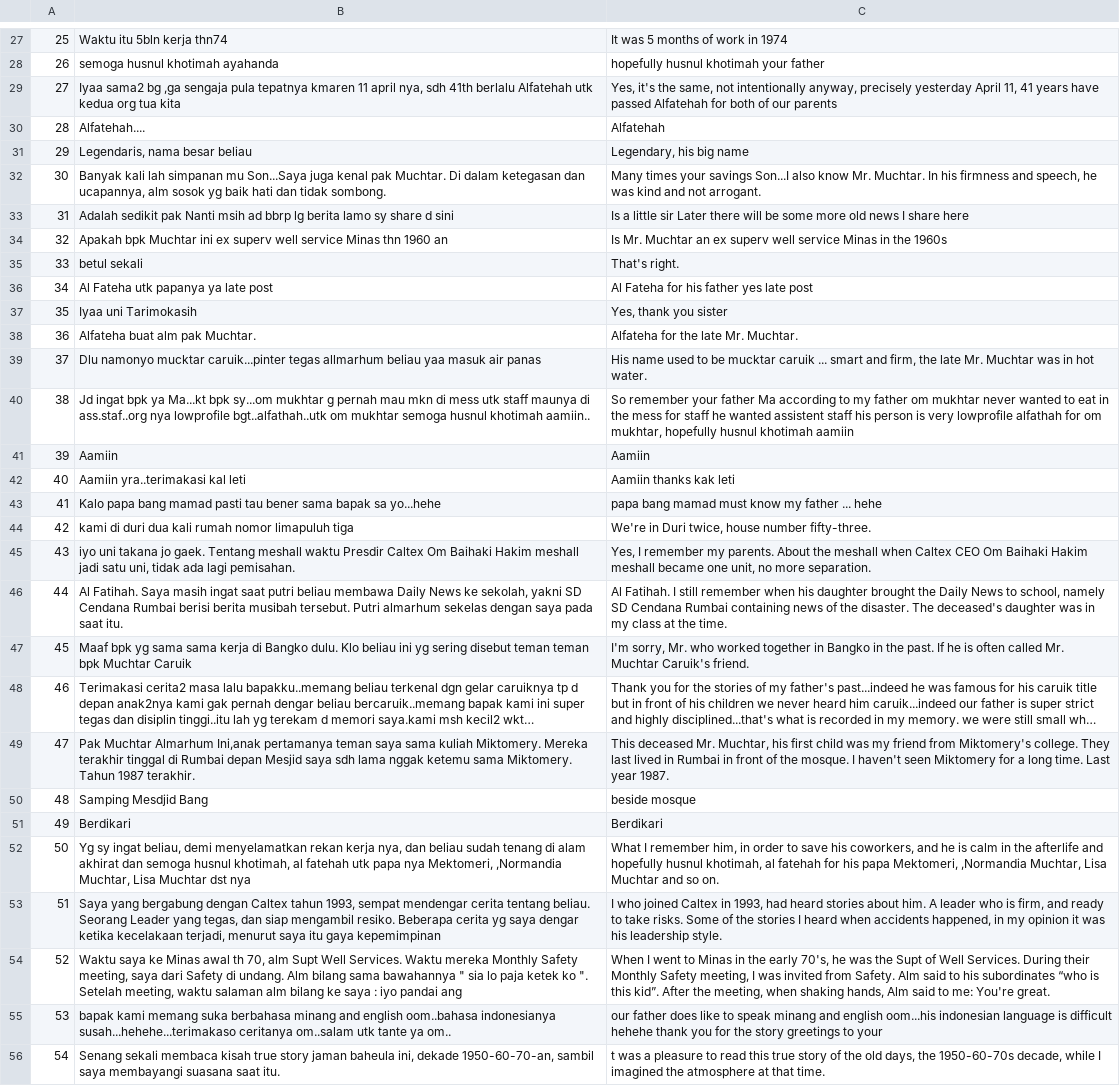
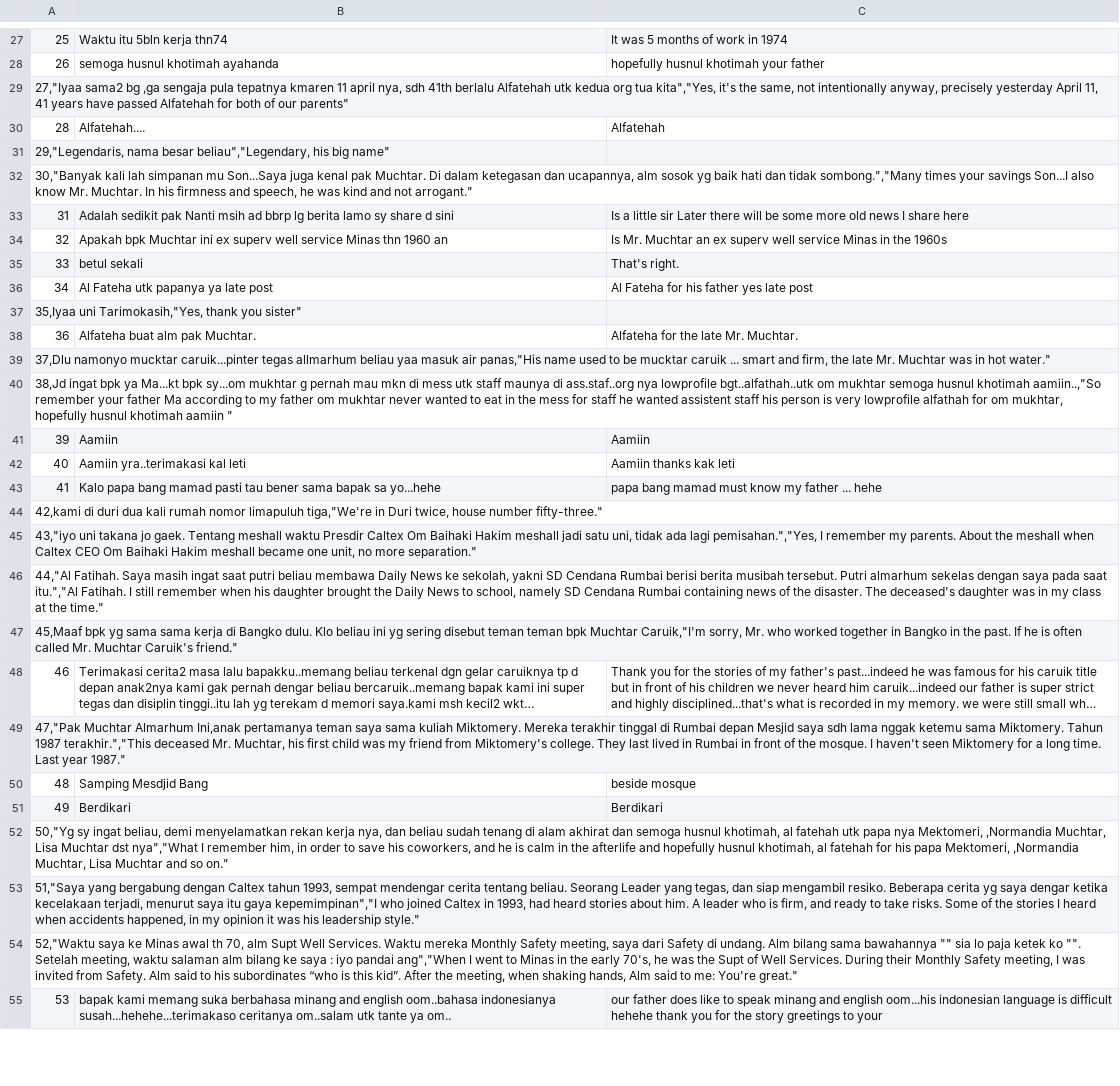
Before and after one commit to Rahmathidayat4299/ML-Dataset, a CSV file: cpi_terjemahan#1.csv, drawn as a sheet; only a part is shown, gaps mark what is left out; long unchanged cells end in …; removed rows and columns are numbered as before the commit, all else as after; the diff covers the shown part only; the diff names each change by its address in the sheet, - before the commit and + after, or states it on an @@ line.

```diff
--- a/cpi_terjemahan#1.csv
+++ b/cpi_terjemahan#1.csv
-row 29: 27 | Iyaa sama2 bg ,ga sengaja pula tepatnya kmaren 11 april nya, sdh 41th berlalu Alfatehah utk kedua org tua kita | Yes, it's the same, not intentionally anyway, precisely yesterday April 11, 41 years have passed Alfatehah for both of our parents
+row 29: 27,"Iyaa sama2 bg ,ga sengaja pula tepatnya kmaren 11 april nya, sdh 41th berlalu Alfatehah utk kedua org tua kita","Yes, it's the same, not intentionally anyway, precisely yesterday April 11, 41 years have passed Alfatehah for both of our parents"
-row 31: 29 | Legendaris, nama besar beliau | Legendary, his big name
-row 32: 30 | Banyak kali lah simpanan mu Son...Saya juga kenal pak Muchtar. Di dalam ketegasan dan ucapannya, alm sosok yg baik hati dan tidak sombong. | Many times your savings Son...I also know Mr. Muchtar. In his firmness and speech, he was kind and not arrogant.
+row 31: 29,"Legendaris, nama besar beliau","Legendary, his big name"
+row 32: 30,"Banyak kali lah simpanan mu Son...Saya juga kenal pak Muchtar. Di dalam ketegasan dan ucapannya, alm sosok yg baik hati dan tidak sombong.","Many times your savings Son...I also know Mr. Muchtar. In his firmness and speech, he was kind and not arrogant."
-row 37: 35 | Iyaa uni Tarimokasih | Yes, thank you sister
+row 37: 35,Iyaa uni Tarimokasih,"Yes, thank you sister"
-row 39: 37 | Dlu namonyo mucktar caruik...pinter tegas allmarhum beliau yaa masuk air panas | His name used to be mucktar caruik ... smart and firm, the late Mr. Muchtar was in hot water.
-row 40: 38 | Jd ingat bpk ya Ma...kt bpk sy...om mukhtar g pernah mau mkn di mess utk staff maunya di ass.staf..org nya lowprofile bgt..alfathah..utk om mukhtar semoga husnul khotimah aamiin.. | So remember your father Ma according to my father om mukhtar never wanted to eat in the mess for staff he wanted assistent staff his person is very lowprofile alfathah for om mukhtar, hopefully husnul khotimah aamiin
+row 39: 37,Dlu namonyo mucktar caruik...pinter tegas allmarhum beliau yaa masuk air panas,"His name used to be mucktar caruik ... smart and firm, the late Mr. Muchtar was in hot water."
+row 40: 38,Jd ingat bpk ya Ma...kt bpk sy...om mukhtar g pernah mau mkn di mess utk staff maunya di ass.staf..org nya lowprofile bgt..alfathah..utk om mukhtar semoga husnul khotimah aamiin..,"So remember your father Ma according to my father om mukhtar never wanted to eat in the mess for staff he wanted assistent staff his person is very lowprofile alfathah for om mukhtar, hopefully husnul khotimah aamiin "
-row 44: 42 | kami di duri dua kali rumah nomor limapuluh tiga | We're in Duri twice, house number fifty-three.
-row 45: 43 | iyo uni takana jo gaek. Tentang meshall waktu Presdir Caltex Om Baihaki Hakim meshall jadi satu uni, tidak ada lagi pemisahan. | Yes, I remember my parents. About the meshall when Caltex CEO Om Baihaki Hakim meshall became one unit, no more separation.
-row 46: 44 | Al Fatihah. Saya masih ingat saat putri beliau membawa Daily News ke sekolah, yakni SD Cendana Rumbai berisi berita musibah tersebut. Putri almarhum sekelas dengan saya pada saat itu. | Al Fatihah. I still remember when his daughter brought the Daily News to school, namely SD Cendana Rumbai containing news of the disaster. The deceased's daughter was in my class at the time.
-row 47: 45 | Maaf bpk yg sama sama kerja di Bangko dulu. Klo beliau ini yg sering disebut teman teman bpk Muchtar Caruik | I'm sorry, Mr. who worked together in Bangko in the past. If he is often called Mr. Muchtar Caruik's friend.
+row 44: 42,kami di duri dua kali rumah nomor limapuluh tiga,"We're in Duri twice, house number fifty-three."
+row 45: 43,"iyo uni takana jo gaek. Tentang meshall waktu Presdir Caltex Om Baihaki Hakim meshall jadi satu uni, tidak ada lagi pemisahan.","Yes, I remember my parents. About the meshall when Caltex CEO Om Baihaki Hakim meshall became one unit, no more separation."
+row 46: 44,"Al Fatihah. Saya masih ingat saat putri beliau membawa Daily News ke sekolah, yakni SD Cendana Rumbai berisi berita musibah tersebut. Putri almarhum sekelas dengan saya pada saat itu.","Al Fatihah. I still remember when his daughter brought the Daily News to school, namely SD Cendana Rumbai containing news of the disaster. The deceased's daughter was in my class at the time."
+row 47: 45,Maaf bpk yg sama sama kerja di Bangko dulu. Klo beliau ini yg sering disebut teman teman bpk Muchtar Caruik,"I'm sorry, Mr. who worked together in Bangko in the past. If he is often called Mr. Muchtar Caruik's friend."
-row 49: 47 | Pak Muchtar Almarhum Ini,anak pertamanya teman saya sama kuliah Miktomery. Mereka terakhir tinggal di Rumbai depan Mesjid saya sdh lama nggak ketemu sama Miktomery. Tahun 1987 terakhir. | This deceased Mr. Muchtar, his first child was my friend from Miktomery's college. They last lived in Rumbai in front of the mosque. I haven't seen Miktomery for a long time. Last year 1987.
+row 49: 47,"Pak Muchtar Almarhum Ini,anak pertamanya teman saya sama kuliah Miktomery. Mereka terakhir tinggal di Rumbai depan Mesjid saya sdh lama nggak ketemu sama Miktomery. Tahun 1987 terakhir.","This deceased Mr. Muchtar, his first child was my friend from Miktomery's college. They last lived in Rumbai in front of the mosque. I haven't seen Miktomery for a long time. Last year 1987."
-row 52: 50 | Yg sy ingat beliau, demi menyelamatkan rekan kerja nya, dan beliau sudah tenang di alam akhirat dan semoga husnul khotimah, al fatehah utk papa nya Mektomeri, ,Normandia Muchtar, Lisa Muchtar dst nya | What I remember him, in order to save his coworkers, and he is calm in the afterlife and hopefully husnul khotimah, al fatehah for his papa Mektomeri, ,Normandia Muchtar, Lisa Muchtar and so on.
-row 53: 51 | Saya yang bergabung dengan Caltex tahun 1993, sempat mendengar cerita tentang beliau. Seorang Leader yang tegas, dan siap mengambil resiko. Beberapa cerita yg saya dengar ketika kecelakaan terjadi, menurut saya itu gaya kepemimpinan | I who joined Caltex in 1993, had heard stories about him. A leader who is firm, and ready to take risks. Some of the stories I heard when accidents happened, in my opinion it was his leadership style.
-row 54: 52 | Waktu saya ke Minas awal th 70, alm Supt Well Services. Waktu mereka Monthly Safety meeting, saya dari Safety di undang. Alm bilang sama bawahannya " sia lo paja ketek ko ". Setelah meeting, waktu salaman alm bilang ke saya : iyo pandai ang | When I went to Minas in the early 70's, he was the Supt of Well Services. During their Monthly Safety meeting, I was invited from Safety. Alm said to his subordinates “who is this kid”. After the meeting, when shaking hands, Alm said to me: You're great.
+row 52: 50,"Yg sy ingat beliau, demi menyelamatkan rekan kerja nya, dan beliau sudah tenang di alam akhirat dan semoga husnul khotimah, al fatehah utk papa nya Mektomeri, ,Normandia Muchtar, Lisa Muchtar dst nya","What I remember him, in order to save his coworkers, and he is calm in the afterlife and hopefully husnul khotimah, al fatehah for his papa Mektomeri, ,Normandia Muchtar, Lisa Muchtar and so on."
+row 53: 51,"Saya yang bergabung dengan Caltex tahun 1993, sempat mendengar cerita tentang beliau. Seorang Leader yang tegas, dan siap mengambil resiko. Beberapa cerita yg saya dengar ketika kecelakaan terjadi, menurut saya itu gaya kepemimpinan","I who joined Caltex in 1993, had heard stories about him. A leader who is firm, and ready to take risks. Some of the stories I heard when accidents happened, in my opinion it was his leadership style."
+row 54: 52,"Waktu saya ke Minas awal th 70, alm Supt Well Services. Waktu mereka Monthly Safety meeting, saya dari Safety di undang. Alm bilang sama bawahannya "" sia lo paja ketek ko "". Setelah meeting, waktu salaman alm bilang ke saya : iyo pandai ang","When I went to Minas in the early 70's, he was the Supt of Well Services. During their Monthly Safety meeting, I was invited from Safety. Alm said to his subordinates “who is this kid”. After the meeting, when shaking hands, Alm said to me: You're great."
-row 56: 54 | Senang sekali membaca kisah true story jaman baheula ini, dekade 1950-60-70-an, sambil saya membayangi suasana saat itu. | t was a pleasure to read this true story of the old days, the 1950-60-70s decade, while I imagined the atmosphere at that time.
```
Also changed, not shown: 28 added rows and 27 removed rows elsewhere in this file, dataset_PHR.csv.
